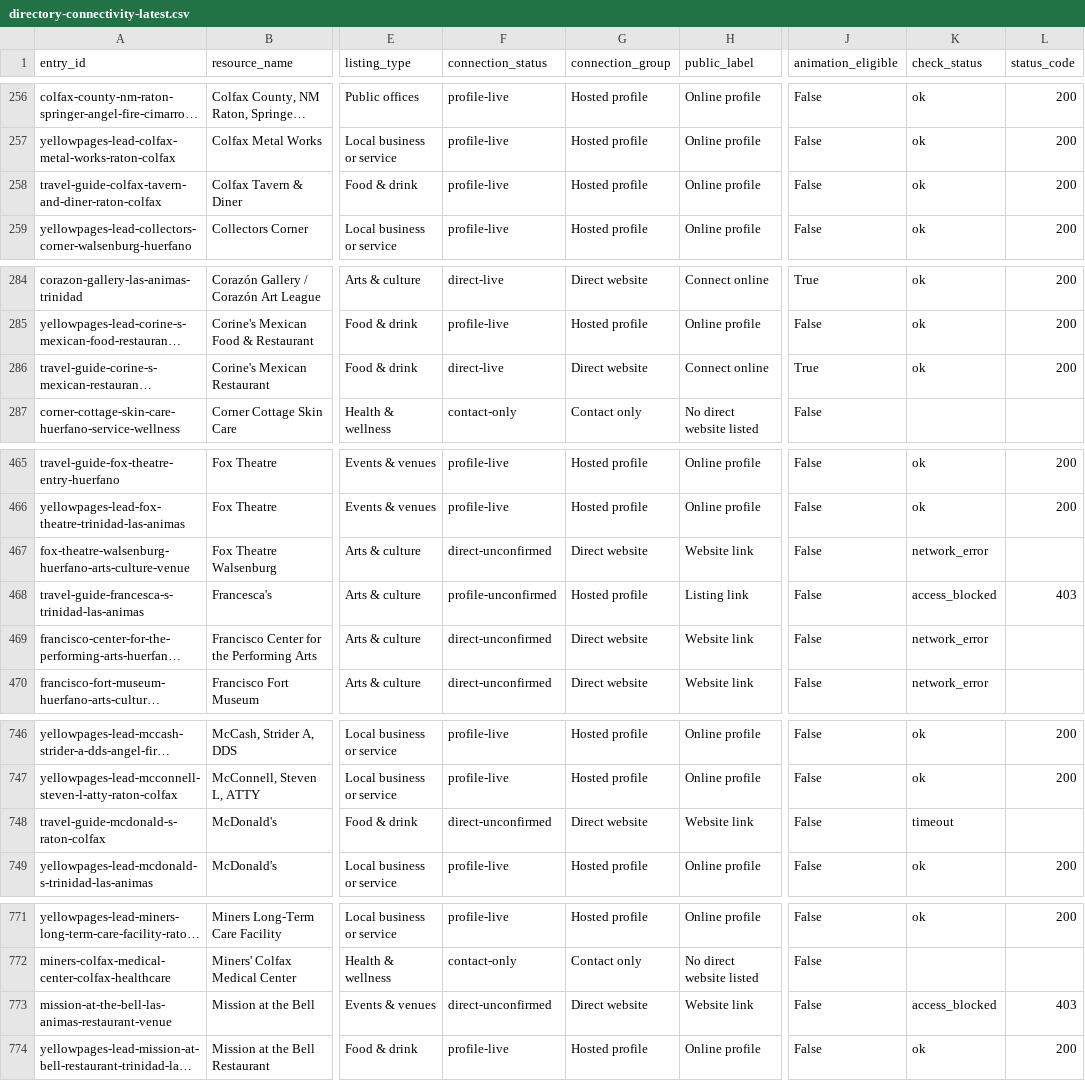
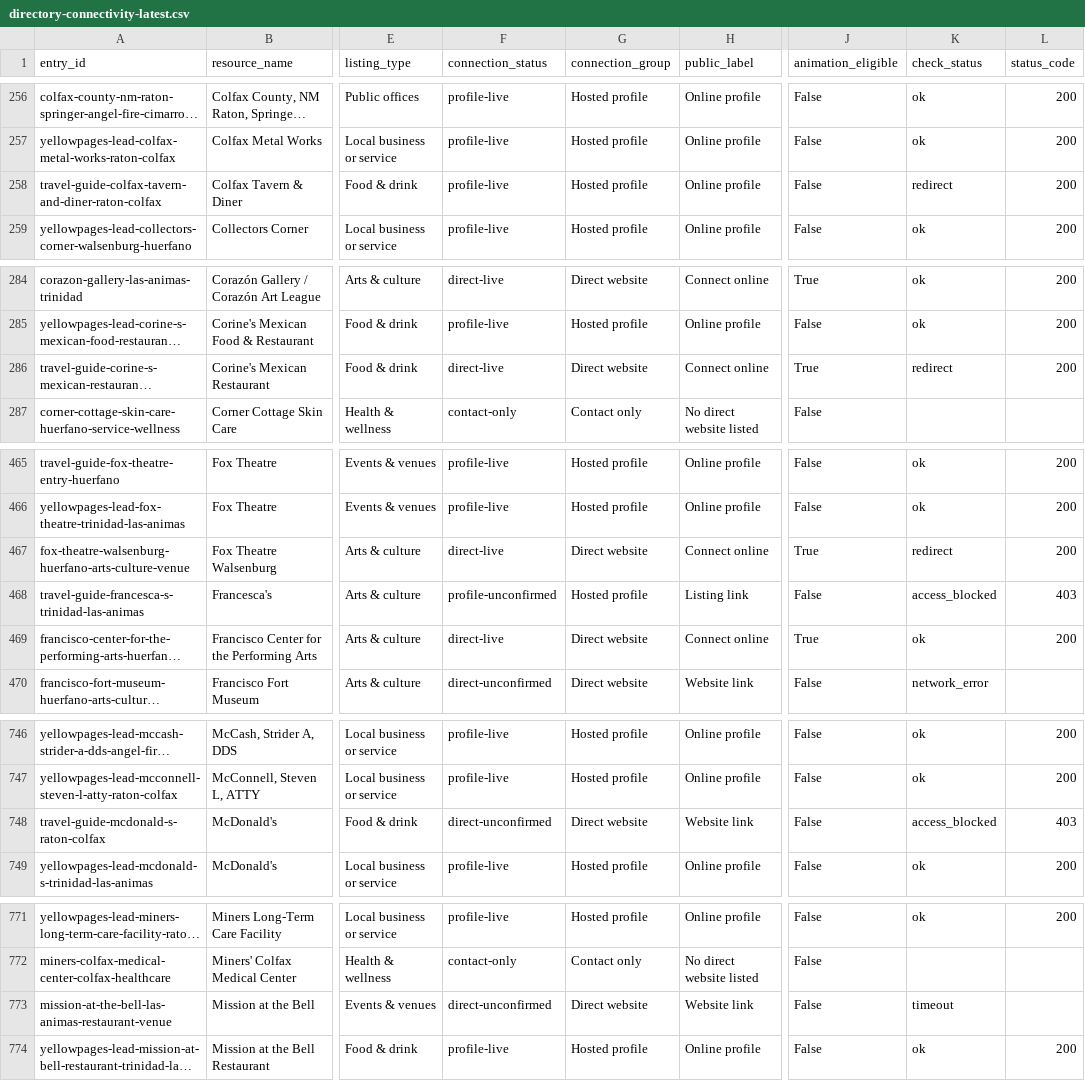
Before and after one commit to nikoibanez/Tri-County-Regional-Marketing-Guide-New-Mexico-Colorado, a CSV file: review/directory-connectivity/directory-connectivity-latest.csv, drawn as a sheet; only a part is shown, gaps mark what is left out; long unchanged cells end in …; the diff covers the shown part only; the diff names each change by its address in the sheet, - before the commit and + after, or states it on an @@ line.

```diff
--- a/review/directory-connectivity/directory-connectivity-latest.csv
+++ b/review/directory-connectivity/directory-connectivity-latest.csv
-K258 (check_status): ok
+K258 (check_status): redirect
-K286 (check_status): ok
+K286 (check_status): redirect
-F467 (connection_status): direct-unconfirmed
+F467 (connection_status): direct-live
-H467 (public_label): Website link
+H467 (public_label): Connect online
-J467 (animation_eligible): False
+J467 (animation_eligible): True
-K467 (check_status): network_error
+K467 (check_status): redirect
-L467 (status_code): (empty)
+L467 (status_code): 200
-F469 (connection_status): direct-unconfirmed
+F469 (connection_status): direct-live
-H469 (public_label): Website link
+H469 (public_label): Connect online
-J469 (animation_eligible): False
+J469 (animation_eligible): True
-K469 (check_status): network_error
+K469 (check_status): ok
-L469 (status_code): (empty)
+L469 (status_code): 200
-K748 (check_status): timeout
+K748 (check_status): access_blocked
-L748 (status_code): (empty)
+L748 (status_code): 403
-K773 (check_status): access_blocked
+K773 (check_status): timeout
-L773 (status_code): 403
+L773 (status_code): (empty)
```
Also changed, not shown: 9 edited cells elsewhere in this file, 11 other files.
